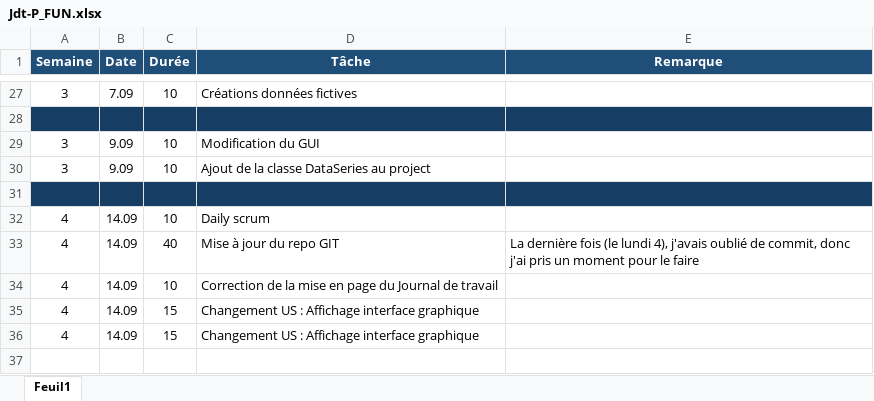
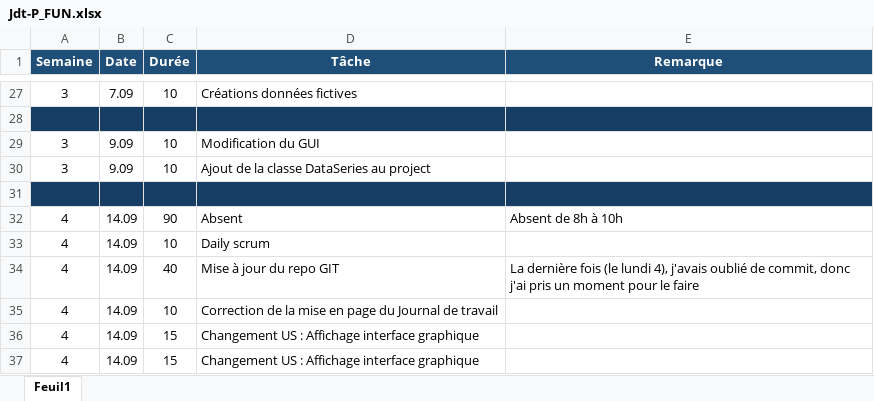
Before and after one commit to erdemm1020/P_FUN, an Excel workbook: Jdt-P_FUN.xlsx, sheet Feuil1, drawn as a sheet; only a part is shown, gaps mark what is left out; values as stored, in another font and other column widths than the file's, no borders; table styles not drawn; the diff names each change by its address in the sheet, - before the commit and + after, or states it on an @@ line.

```diff
--- a/Jdt-P_FUN.xlsx (sheet Feuil1)
+++ b/Jdt-P_FUN.xlsx (sheet Feuil1)
+row 32: 4 | 14.09 | 90 | Absent | Absent de 8h à 10h
```
Also changed, not shown: 1 other file.
